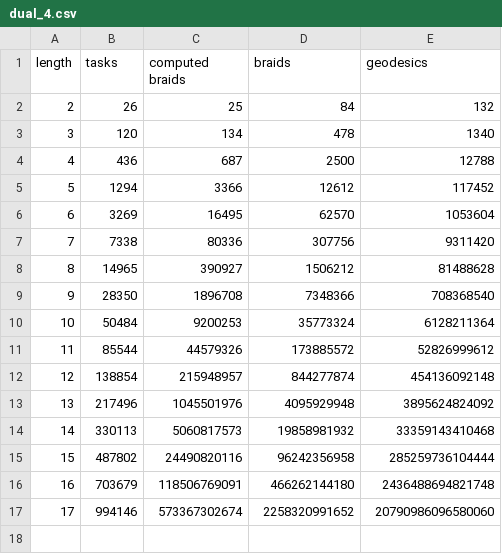
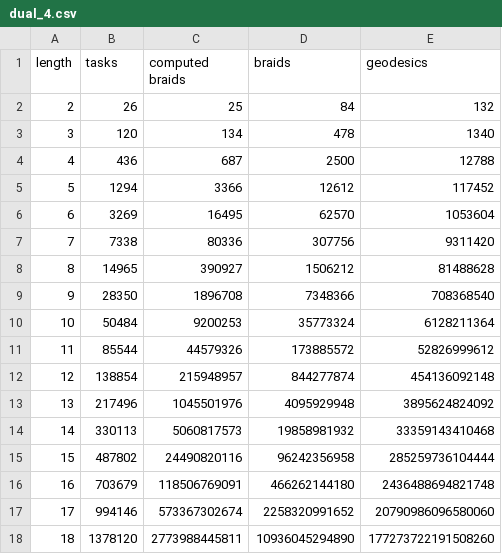
Before and after one commit to jfromentin/gbraids, a CSV file: results/dual_4.csv, drawn as a sheet.

Commit message:
Update dual_4.csv

```diff
--- a/results/dual_4.csv
+++ b/results/dual_4.csv
@@ -17 +17,2 @@ length,tasks,computed braids,braids,geodesics
 17,994146,573367302674,2258320991652,20790986096580060
+18,1378120,2773988445811,10936045294890,177273722191508260
```
